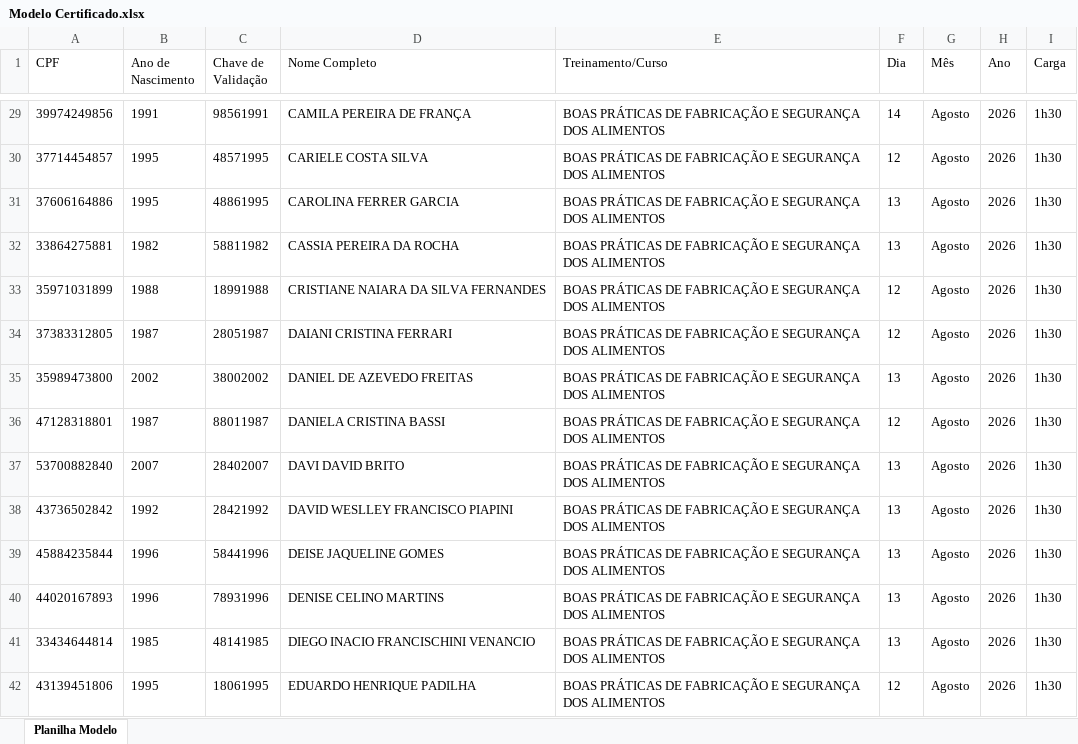
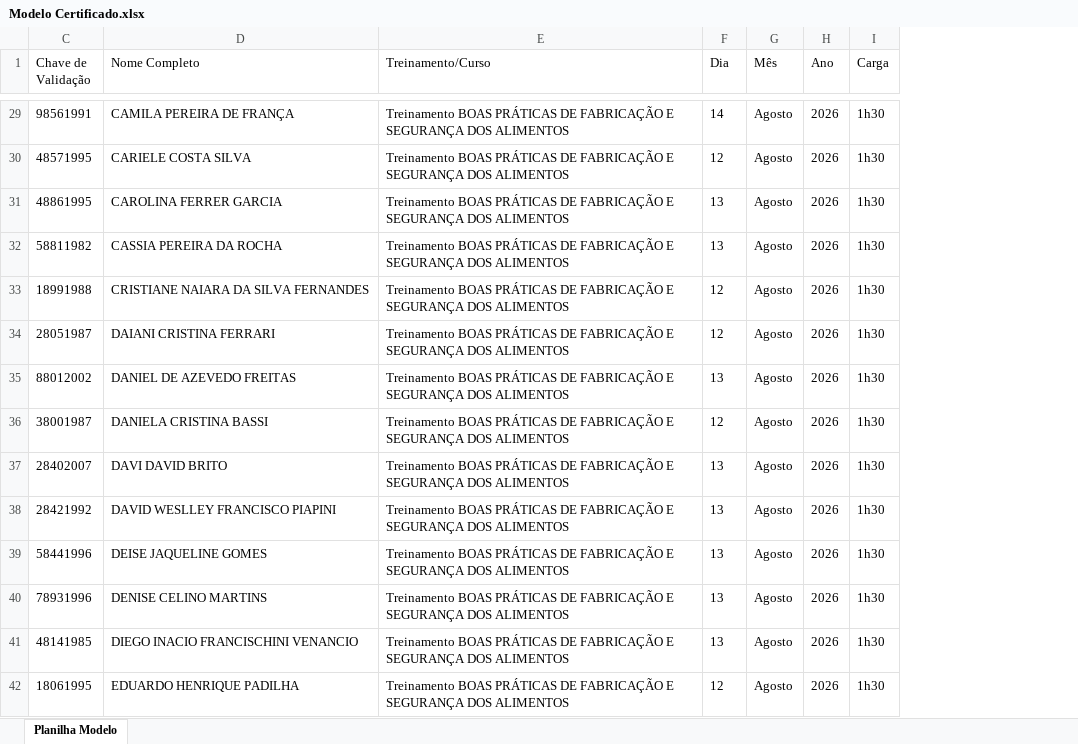
Before and after one commit to atlheticanutrition/certificado, an Excel workbook: assets/Modelo Certificado.xlsx, sheet Planilha Modelo, drawn as a sheet; only a part is shown, gaps mark what is left out; values as stored, in another font and other column widths than the file's, no borders; the diff covers the shown part only; the diff names each change by its address in the sheet, - before the commit and + after, or states it on an @@ line.

```diff
--- a/assets/Modelo Certificado.xlsx (sheet Planilha Modelo)
+++ b/assets/Modelo Certificado.xlsx (sheet Planilha Modelo)
@@ column A (CPF) hidden, rows 29-42: 39974249856 | 37714454857 | 37606164886 | 33864275881 | 35971031899 | 37383312805 | 35989473800 | 47128318801 | 53700882840 | 43736502842 | 45884235844 | 44020167893 | 33434644814 | 43139451806 @@
@@ column B (Ano de Nascimento) hidden, rows 29-42: 1991 | 1995 | 1995 | 1982 | 1988 | 1987 | 2002 | 1987 | 2007 | 1992 | 1996 | 1996 | 1985 | 1995 @@
-E29:E42 (Treinamento/Curso): BOAS PRÁTICAS…
+E29:E42 (Treinamento/Curso): Treinamento BOAS PRÁTICAS…
-C35 (Chave de Validação): 38002002
+C35 (Chave de Validação): 88012002
-C36 (Chave de Validação): 88011987
+C36 (Chave de Validação): 38001987
```
Also changed, not shown: 121 edited cells elsewhere in this sheet, hidden cells, 1 other file.
